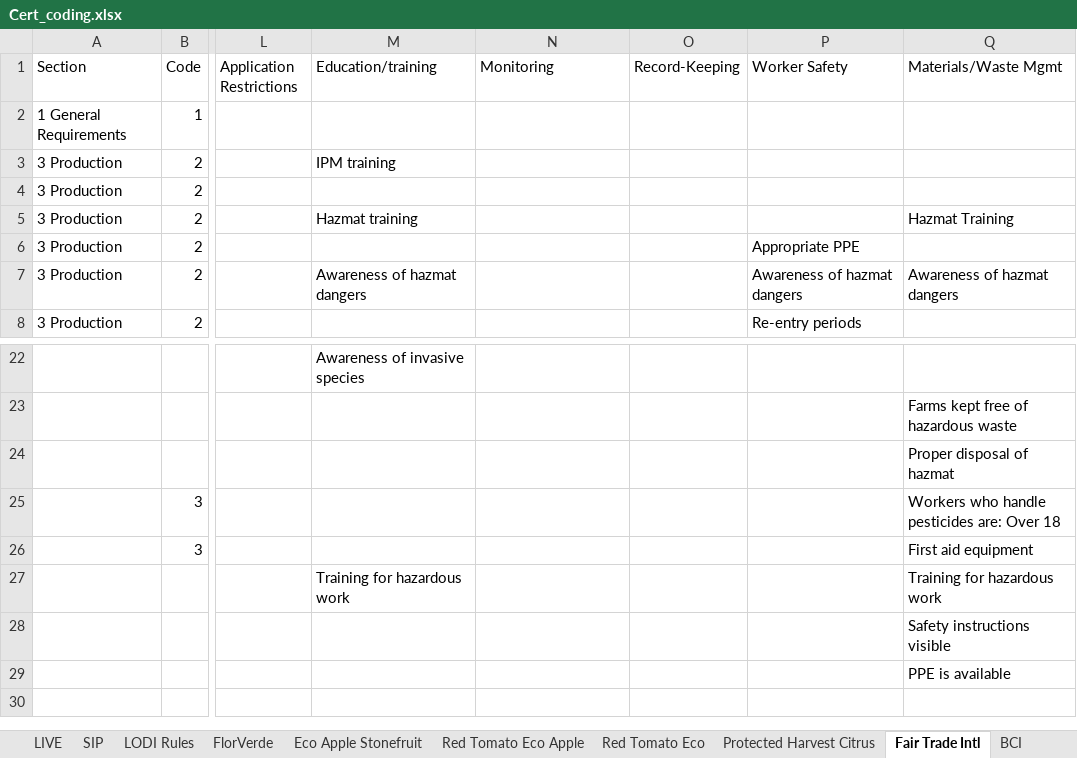
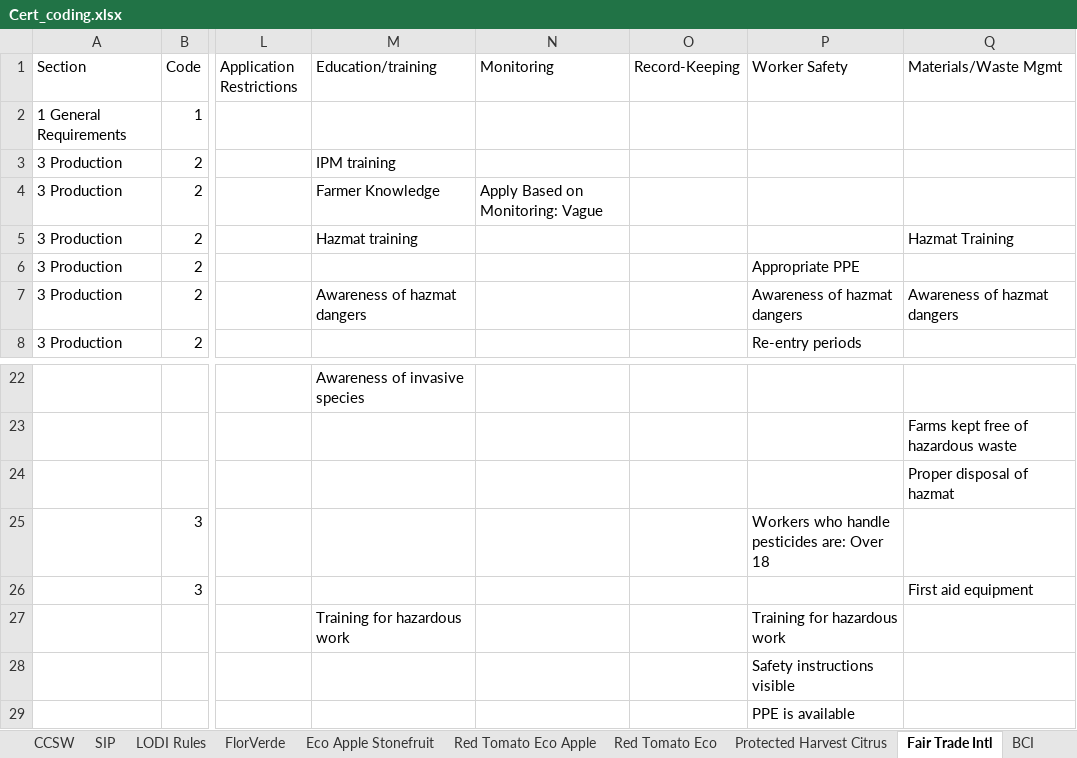
Before and after one commit to bubalis/IPM_certs, an Excel workbook: data/Cert_coding.xlsx, sheet Fair Trade Intl, drawn as a sheet; only a part is shown, gaps mark what is left out; values as stored, in another font and other column widths than the file's, no borders; 1 other sheet too large or unreadable and not compared; the diff names each change by its address in the sheet, - before the commit and + after, or states it on an @@ line.

```diff
--- a/data/Cert_coding.xlsx (sheet Fair Trade Intl)
+++ b/data/Cert_coding.xlsx (sheet Fair Trade Intl)
+sheet tab: CCSW
-M4 (Education/training): (empty)
+M4 (Education/training): Farmer Knowledge
-N4 (Monitoring): (empty)
+N4 (Monitoring): Apply Based on Monitoring: Vague
-P25 (Worker Safety): (empty)
+P25 (Worker Safety): Workers who handle pesticides are: Over 18
-Q25 (Materials/Waste Mgmt): Workers who handle pesticides are: Over 18
+Q25 (Materials/Waste Mgmt): (empty)
-P27 (Worker Safety): (empty)
+P27 (Worker Safety): Training for hazardous work
-Q27 (Materials/Waste Mgmt): Training for hazardous work
+Q27 (Materials/Waste Mgmt): (empty)
-P28 (Worker Safety): (empty)
+P28 (Worker Safety): Safety instructions visible
-Q28 (Materials/Waste Mgmt): Safety instructions visible
+Q28 (Materials/Waste Mgmt): (empty)
-P29 (Worker Safety): (empty)
+P29 (Worker Safety): PPE is available
-Q29 (Materials/Waste Mgmt): PPE is available
+Q29 (Materials/Waste Mgmt): (empty)
```
Also changed, not shown: sheet Master, sheet Red Tomato Eco, sheet CMIA, sheet BCI, 49 other files.
